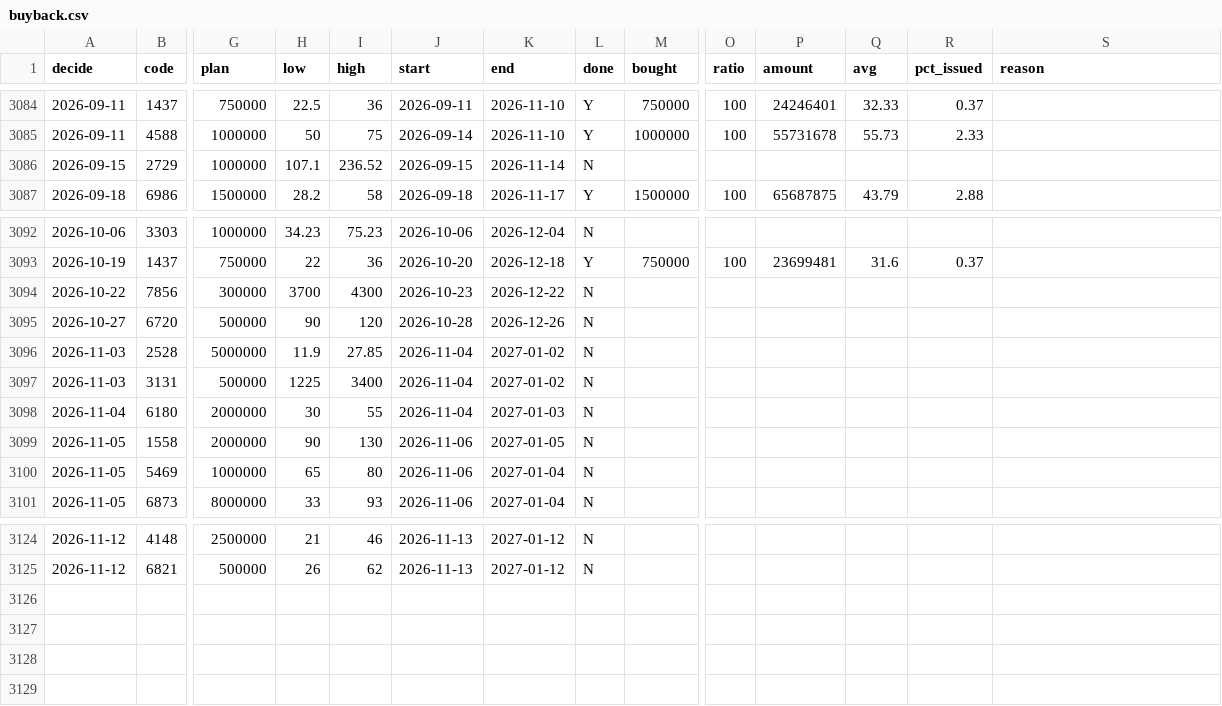
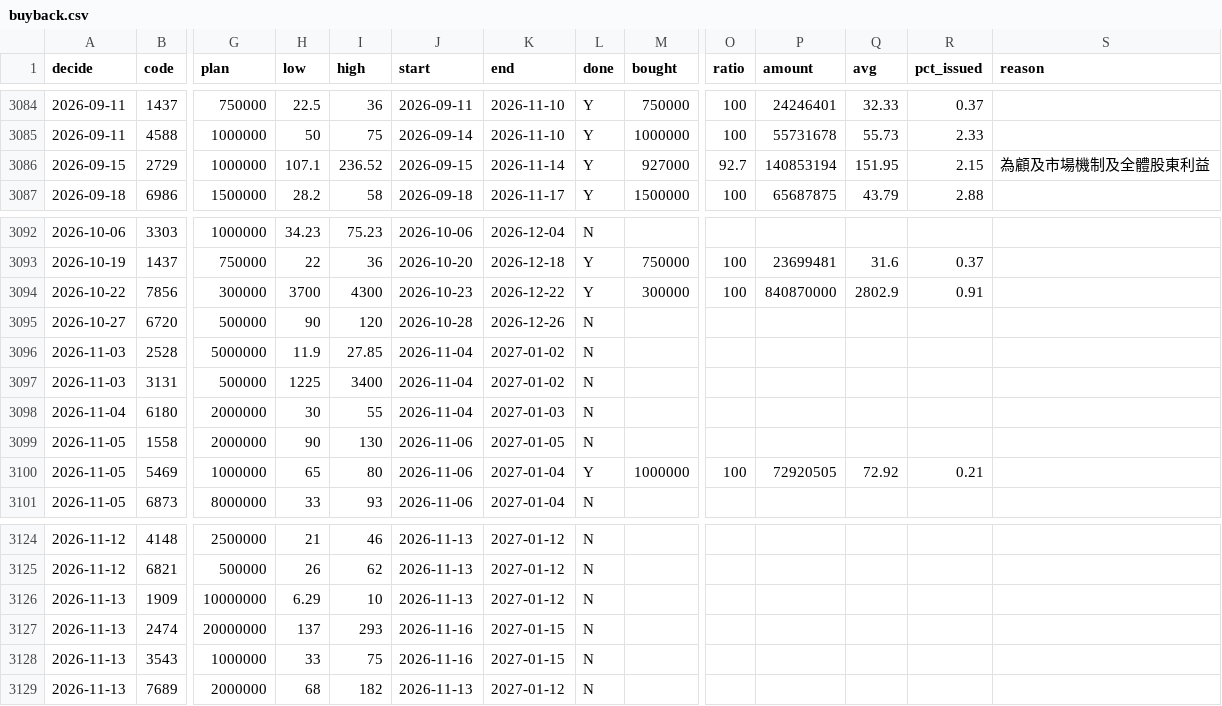
Before and after one commit to kevin92827/stock_track, a CSV file: data/buyback.csv, drawn as a sheet; only a part is shown, gaps mark what is left out; rows hold the shown columns only; the diff names each change by its address in the sheet, - before the commit and + after, or states it on an @@ line.

```diff
--- a/data/buyback.csv
+++ b/data/buyback.csv
-L3086 (done): N
+L3086 (done): Y
-M3086 (bought): (empty)
+M3086 (bought): 927000
-O3086 (ratio): (empty)
+O3086 (ratio): 92.7
-P3086 (amount): (empty)
+P3086 (amount): 140853194
-Q3086 (avg): (empty)
+Q3086 (avg): 151.95
-R3086 (pct_issued): (empty)
+R3086 (pct_issued): 2.15
-S3086 (reason): (empty)
+S3086 (reason): 為顧及市場機制及全體股東利益
-L3094 (done): N
+L3094 (done): Y
-M3094 (bought): (empty)
+M3094 (bought): 300000
-O3094 (ratio): (empty)
+O3094 (ratio): 100
-P3094 (amount): (empty)
+P3094 (amount): 840870000
-Q3094 (avg): (empty)
+Q3094 (avg): 2802.9
-R3094 (pct_issued): (empty)
+R3094 (pct_issued): 0.91
-L3100 (done): N
+L3100 (done): Y
-M3100 (bought): (empty)
+M3100 (bought): 1000000
-O3100 (ratio): (empty)
+O3100 (ratio): 100
-P3100 (amount): (empty)
+P3100 (amount): 72920505
-Q3100 (avg): (empty)
+Q3100 (avg): 72.92
-R3100 (pct_issued): (empty)
+R3100 (pct_issued): 0.21
+row 3126: 2026-11-13 | 1909 | 10000000 | 6.29 | 10 | 2026-11-13 | 2027-01-12 | N
+row 3127: 2026-11-13 | 2474 | 20000000 | 137 | 293 | 2026-11-16 | 2027-01-15 | N
+row 3128: 2026-11-13 | 3543 | 1000000 | 33 | 75 | 2026-11-16 | 2027-01-15 | N
+row 3129: 2026-11-13 | 7689 | 2000000 | 68 | 182 | 2026-11-13 | 2027-01-12 | N
```
Also changed, not shown: data/cb_announcements.csv, data/cb_board.csv, 9 other files.
